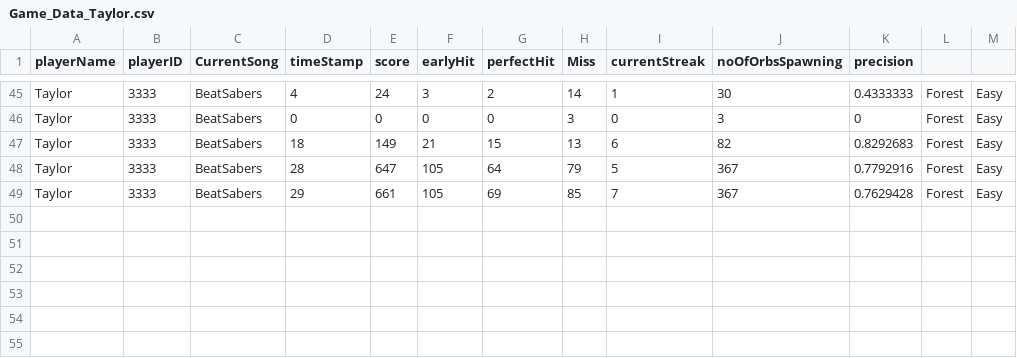
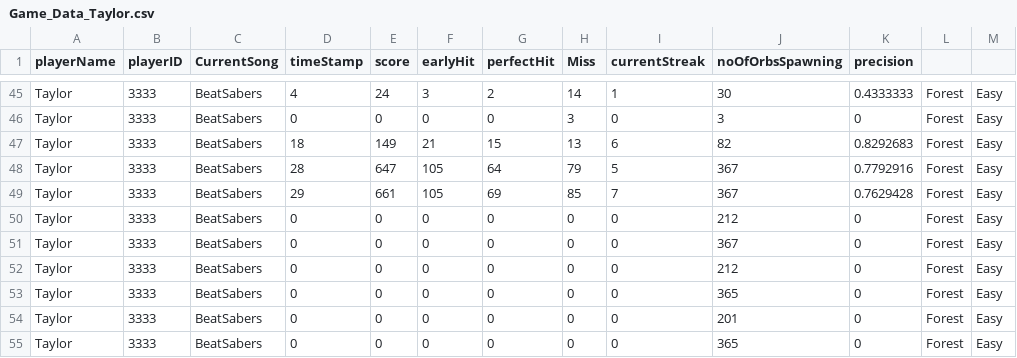
Before and after one commit to anirudhm95/beatsabers, a CSV file: BeatSabers/BeatSabers/Assets/Resources/Game_Data_Taylor.csv, drawn as a sheet; only a part is shown, gaps mark what is left out.

```diff
--- a/BeatSabers/BeatSabers/Assets/Resources/Game_Data_Taylor.csv
+++ b/BeatSabers/BeatSabers/Assets/Resources/Game_Data_Taylor.csv
@@ -49 +49,7 @@ Taylor,3333,BeatSabers, 28,647,105,64,79,5,367,0.7792916,Forest,Easy
 Taylor,3333,BeatSabers, 29,661,105,69,85,7,367,0.7629428,Forest,Easy
+Taylor,3333,BeatSabers, 0,0,0,0,0,0,212,0,Forest,Easy
+Taylor,3333,BeatSabers, 0,0,0,0,0,0,367,0,Forest,Easy
+Taylor,3333,BeatSabers, 0,0,0,0,0,0,212,0,Forest,Easy
+Taylor,3333,BeatSabers, 0,0,0,0,0,0,365,0,Forest,Easy
+Taylor,3333,BeatSabers, 0,0,0,0,0,0,201,0,Forest,Easy
+Taylor,3333,BeatSabers, 0,0,0,0,0,0,365,0,Forest,Easy
```
Also changed, not shown: 43 other files.
